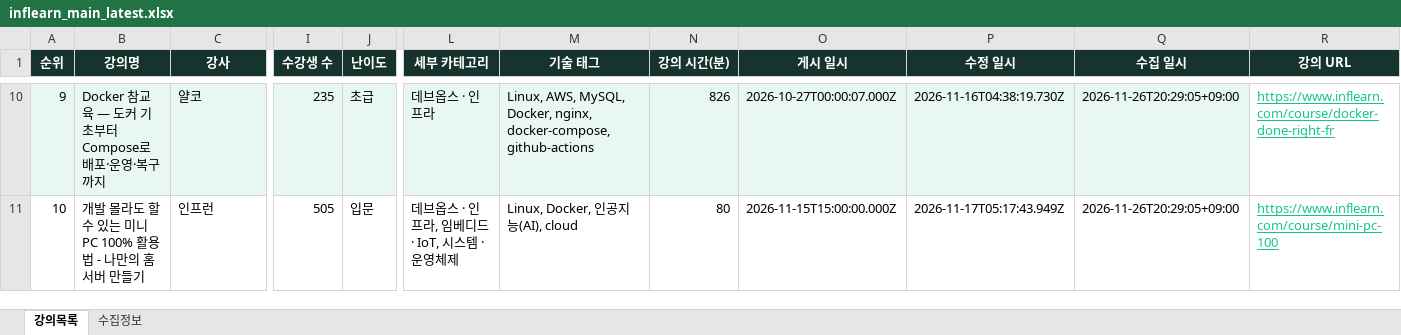
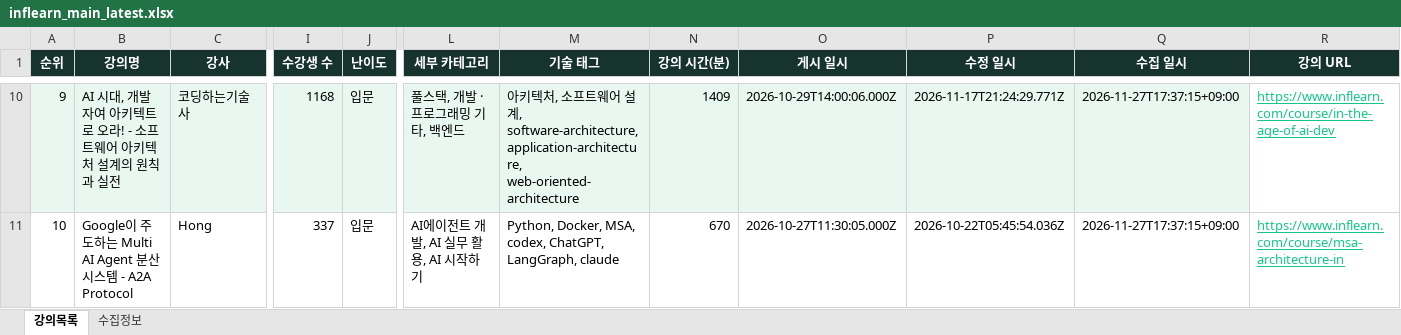
Before and after one commit to DongsooJung/dongsoojung.github.io, an Excel workbook: inflearn/output/inflearn_main_latest.xlsx, sheet 강의목록, drawn as a sheet; only a part is shown, gaps mark what is left out; values as stored, in another font and other column widths than the file's, no borders; the diff covers the shown part only; the diff names each change by its address in the sheet, - before the commit and + after, or states it on an @@ line.

```diff
--- a/inflearn/output/inflearn_main_latest.xlsx (sheet 강의목록)
+++ b/inflearn/output/inflearn_main_latest.xlsx (sheet 강의목록)
-B10 (강의명): Docker 참교육 — 도커 기초부터 Compose로 배포·운영·복구까지
+B10 (강의명): AI 시대, 개발자여 아키텍트로 오라! - 소프트웨어 아키텍처 설계의 원칙과 실전
-C10 (강사): 얄코
+C10 (강사): 코딩하는기술사
-I10 (수강생 수): 235
+I10 (수강생 수): 1168
-J10 (난이도): 초급
+J10 (난이도): 입문
-L10 (세부 카테고리): 데브옵스 · 인프라
+L10 (세부 카테고리): 풀스택, 개발 · 프로그래밍 기타, 백엔드
-M10 (기술 태그): Linux, AWS, MySQL, Docker, nginx, docker-compose, github-actions
+M10 (기술 태그): 아키텍처, 소프트웨어 설계, software-architecture, application-architecture, web-oriented-architecture
-N10 (강의 시간(분)): 826
+N10 (강의 시간(분)): 1409
-O10 (게시 일시): 2026-10-27T00:00:07.000Z
+O10 (게시 일시): 2026-10-29T14:00:06.000Z
-P10 (수정 일시): 2026-11-16T04:38:19.730Z
+P10 (수정 일시): 2026-11-17T21:24:29.771Z
-Q10:Q11 (수집 일시): 2026-11-26T20:29:05+09:00
+Q10:Q11 (수집 일시): 2026-11-27T17:37:15+09:00
-R10 (강의 URL): https://www.inflearn.com/course/docker-done-right-fr
+R10 (강의 URL): https://www.inflearn.com/course/in-the-age-of-ai-dev
-B11 (강의명): 개발 몰라도 할 수 있는 미니PC 100% 활용법 - 나만의 홈 서버 만들기
+B11 (강의명): Google이 주도하는 Multi AI Agent 분산 시스템 - A2A Protocol
-C11 (강사): 인프런
+C11 (강사): Hong
-I11 (수강생 수): 505
+I11 (수강생 수): 337
-L11 (세부 카테고리): 데브옵스 · 인프라, 임베디드 · IoT, 시스템 · 운영체제
+L11 (세부 카테고리): AI에이전트 개발, AI 실무 활용, AI 시작하기
-M11 (기술 태그): Linux, Docker, 인공지능(AI), cloud
+M11 (기술 태그): Python, Docker, MSA, codex, ChatGPT, LangGraph, claude
-N11 (강의 시간(분)): 80
+N11 (강의 시간(분)): 670
-O11 (게시 일시): 2026-11-15T15:00:00.000Z
+O11 (게시 일시): 2026-10-27T11:30:05.000Z
-P11 (수정 일시): 2026-11-17T05:17:43.949Z
+P11 (수정 일시): 2026-10-22T05:45:54.036Z
-R11 (강의 URL): https://www.inflearn.com/course/mini-pc-100
+R11 (강의 URL): https://www.inflearn.com/course/msa-architecture-in
```
Also changed, not shown: 1453 edited cells elsewhere in this sheet, sheet 수집정보, 4 other files.
